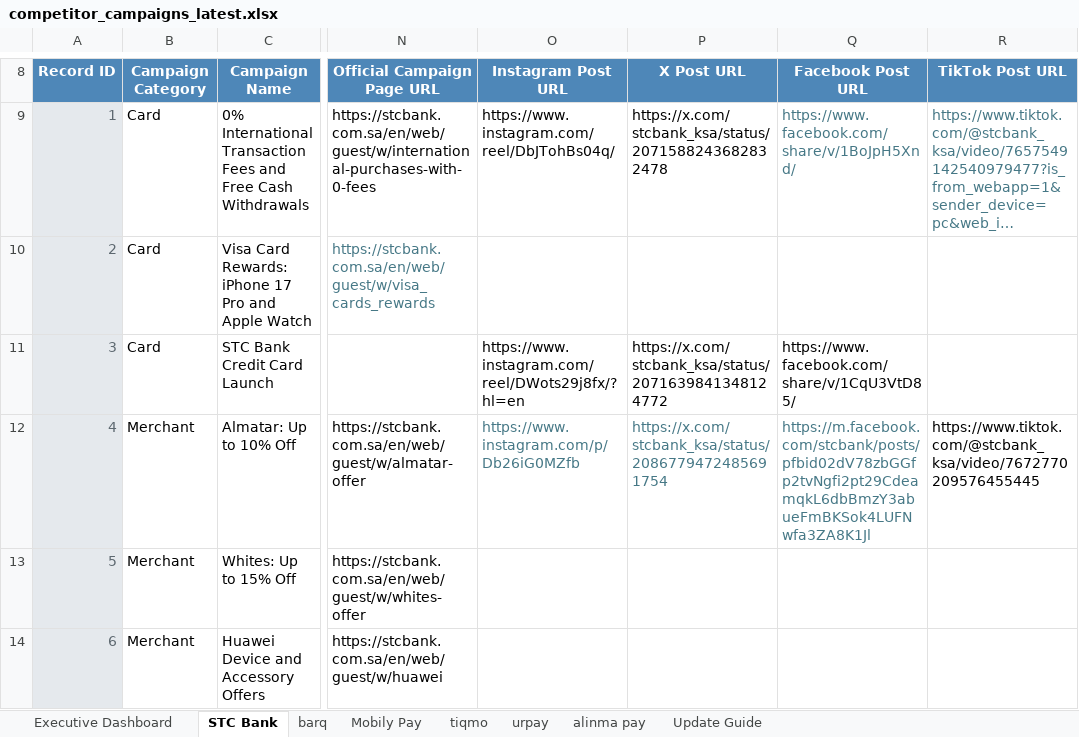
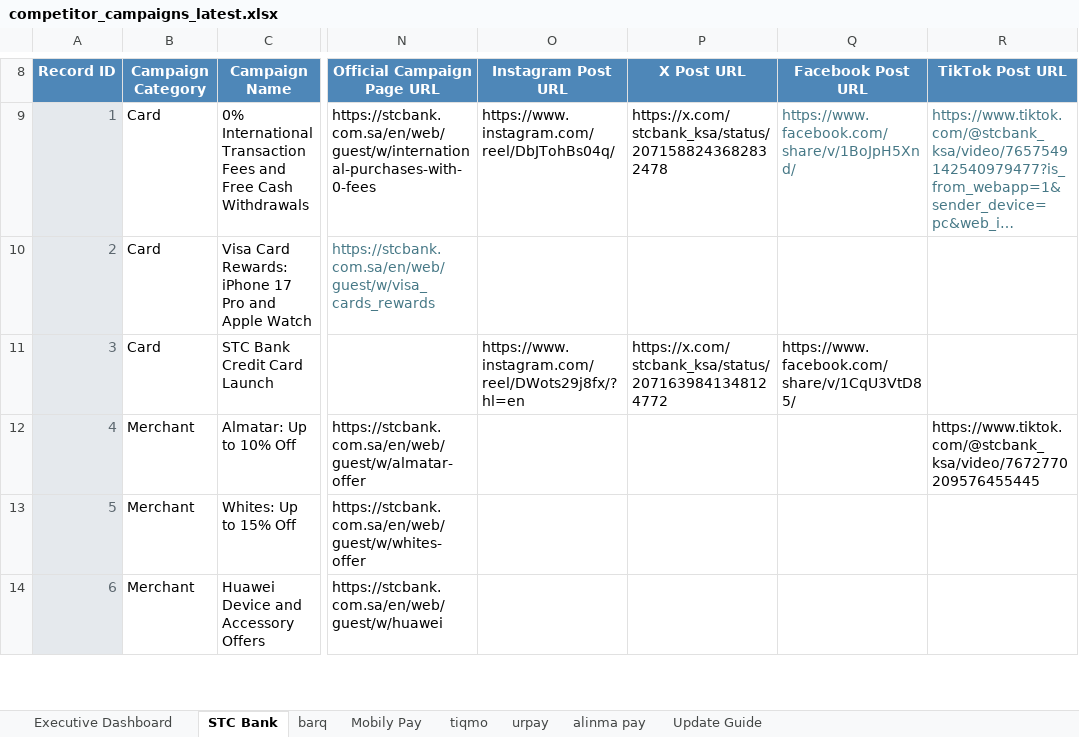
Before and after one commit to Mjmj777/competitor-monitor-v2, an Excel workbook: competitor_campaigns_latest.xlsx, sheet STC Bank, drawn as a sheet; only a part is shown, gaps mark what is left out; long unchanged cells end in …; values as stored, in another font and other column widths than the file's, no borders; conditional formats and table styles not drawn; the diff names each change by its address in the sheet, - before the commit and + after, or states it on an @@ line.

```diff
--- a/competitor_campaigns_latest.xlsx (sheet STC Bank)
+++ b/competitor_campaigns_latest.xlsx (sheet STC Bank)
-O12 (Instagram Post URL): https://www.instagram.com/p/Db26iG0MZfb
+O12 (Instagram Post URL): (empty)
-P12 (X Post URL): https://x.com/stcbank_ksa/status/2086779472485691754
+P12 (X Post URL): (empty)
-Q12 (Facebook Post URL): https://m.facebook.com/stcbank/posts/pfbid02dV78zbGGfp2tvNgfi2pt29CdeamqkL6dbBmzY3abueFmBKSok4LUFNwfa3ZA8K1Jl
+Q12 (Facebook Post URL): (empty)
```
Also changed, not shown: 2 other files.
